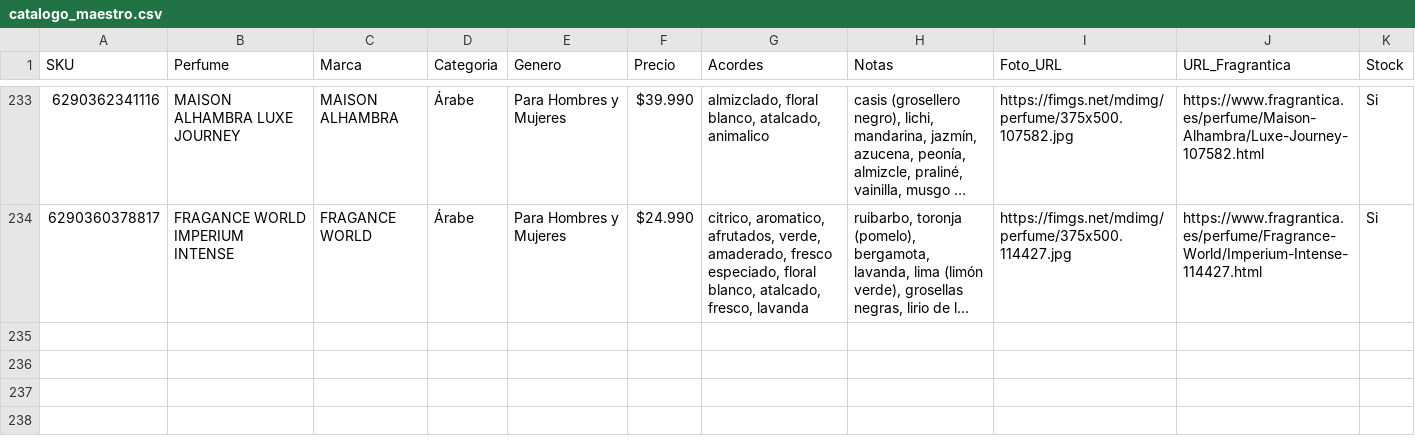
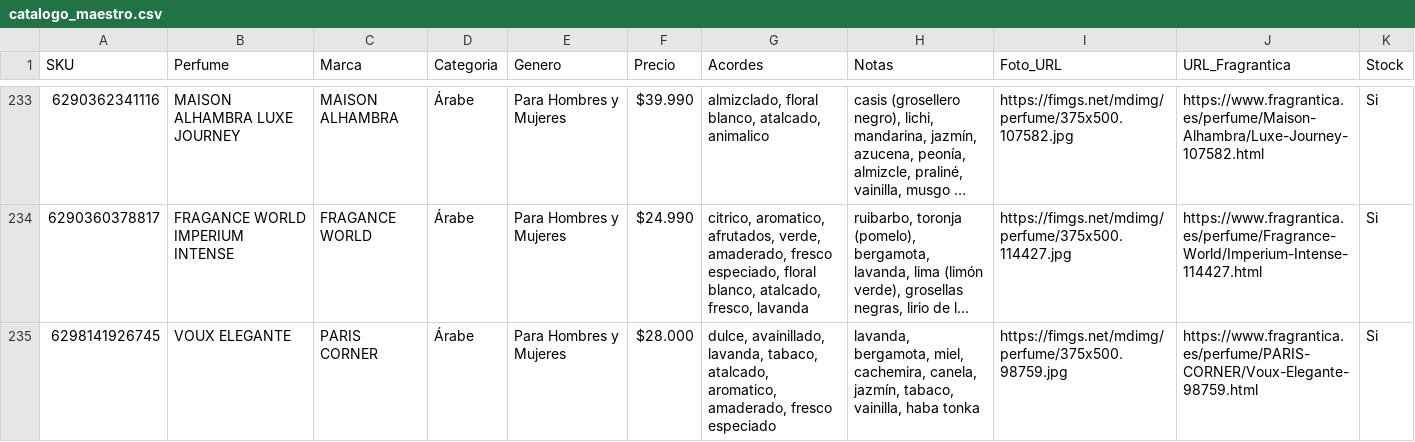
Before and after one commit to julietagonzalezmarin/perfuma-app, a CSV file: catalogo_maestro.csv, drawn as a sheet; only a part is shown, gaps mark what is left out; long unchanged cells end in …; the diff names each change by its address in the sheet, - before the commit and + after, or states it on an @@ line.

Commit message:
Catálogo: agregado VOUX ELEGANTE

```diff
--- a/catalogo_maestro.csv
+++ b/catalogo_maestro.csv
+row 235: 6298141926745 | VOUX ELEGANTE | PARIS CORNER | Árabe | Para Hombres y Mujeres | $28.000 | dulce, avainillado, lavanda, tabaco, atalcado, aromatico, amaderado, fresco especiado | lavanda, bergamota, miel, cachemira, canela, jazmín, tabaco, vainilla, haba tonka | https://fimgs.net/mdimg/perfume/375x500.98759.jpg | https://www.fragrantica.es/perfume/PARIS-CORNER/Voux-Elegante-98759.html | Si
```
